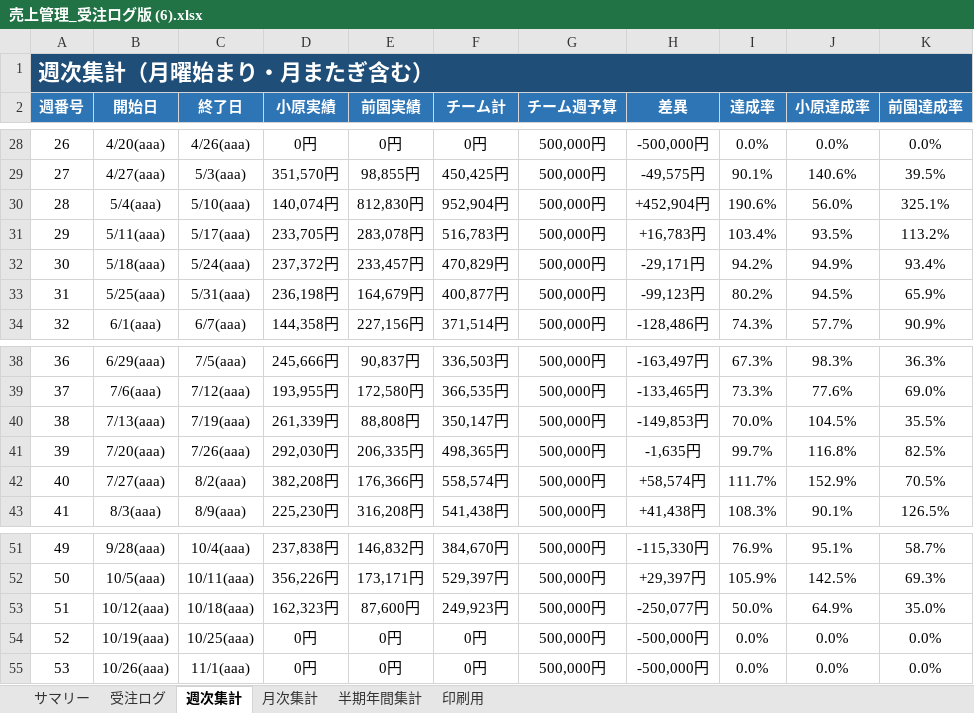
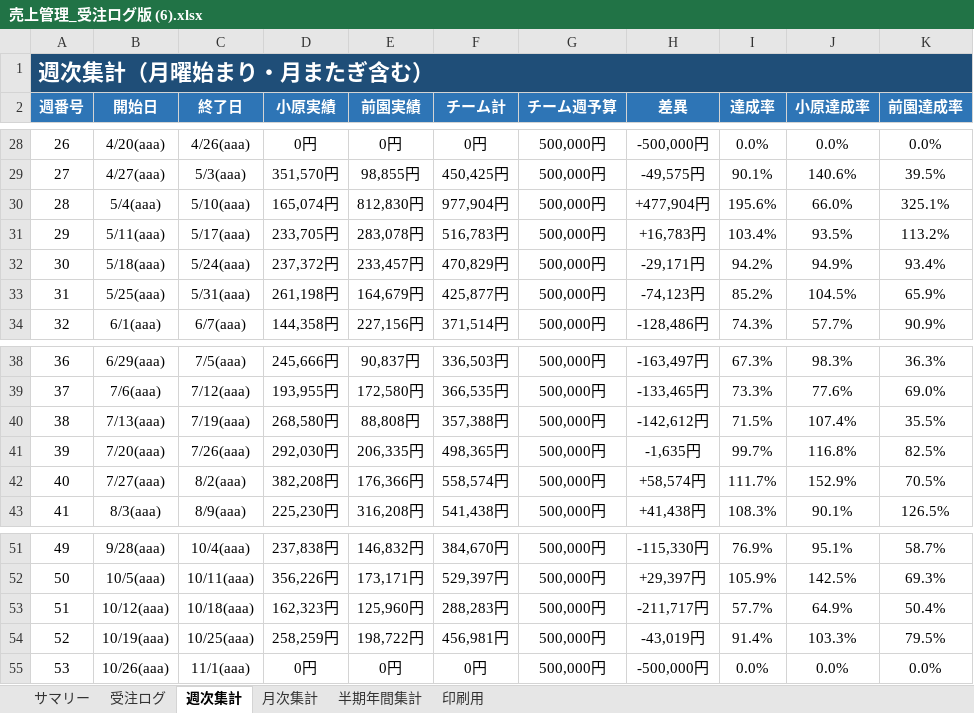
Before and after one commit to pureko2000/uriage-kanri, an Excel workbook: 売上管理_受注ログ版 (6).xlsx, sheet 週次集計, drawn as a sheet; only a part is shown, gaps mark what is left out; values as stored, in another font and other column widths than the file's, no borders; the diff names each change by its address in the sheet, - before the commit and + after, or states it on an @@ line.

```diff
--- a/売上管理_受注ログ版 (6).xlsx (sheet 週次集計)
+++ b/売上管理_受注ログ版 (6).xlsx (sheet 週次集計)
-D30 (小原実績): 140,074円
+D30 (小原実績): 165,074円
-F30 (チーム計): 952,904円
+F30 (チーム計): 977,904円
-H30 (差異): +452,904円
+H30 (差異): +477,904円
-I30 (達成率): 190.6%
+I30 (達成率): 195.6%
-J30 (小原達成率): 56.0%
+J30 (小原達成率): 66.0%
-D33 (小原実績): 236,198円
+D33 (小原実績): 261,198円
-F33 (チーム計): 400,877円
+F33 (チーム計): 425,877円
-H33 (差異): -99,123円
+H33 (差異): -74,123円
-I33 (達成率): 80.2%
+I33 (達成率): 85.2%
-J33 (小原達成率): 94.5%
+J33 (小原達成率): 104.5%
-D40 (小原実績): 261,339円
+D40 (小原実績): 268,580円
-F40 (チーム計): 350,147円
+F40 (チーム計): 357,388円
-H40 (差異): -149,853円
+H40 (差異): -142,612円
-I40 (達成率): 70.0%
+I40 (達成率): 71.5%
-J40 (小原達成率): 104.5%
+J40 (小原達成率): 107.4%
-E53 (前園実績): 87,600円
+E53 (前園実績): 125,960円
-F53 (チーム計): 249,923円
+F53 (チーム計): 288,283円
-H53 (差異): -250,077円
+H53 (差異): -211,717円
-I53 (達成率): 50.0%
+I53 (達成率): 57.7%
-K53 (前園達成率): 35.0%
+K53 (前園達成率): 50.4%
-D54 (小原実績): 0円
+D54 (小原実績): 258,259円
-E54 (前園実績): 0円
+E54 (前園実績): 198,722円
-F54 (チーム計): 0円
+F54 (チーム計): 456,981円
-H54 (差異): -500,000円
+H54 (差異): -43,019円
-I54 (達成率): 0.0%
+I54 (達成率): 91.4%
-J54 (小原達成率): 0.0%
+J54 (小原達成率): 103.3%
-K54 (前園達成率): 0.0%
+K54 (前園達成率): 79.5%
```
Also changed, not shown: sheet 受注ログ, sheet サマリー, sheet 月次集計, sheet 半期年間集計, sheet 印刷用, formulas that keep their value, 2 other files.
